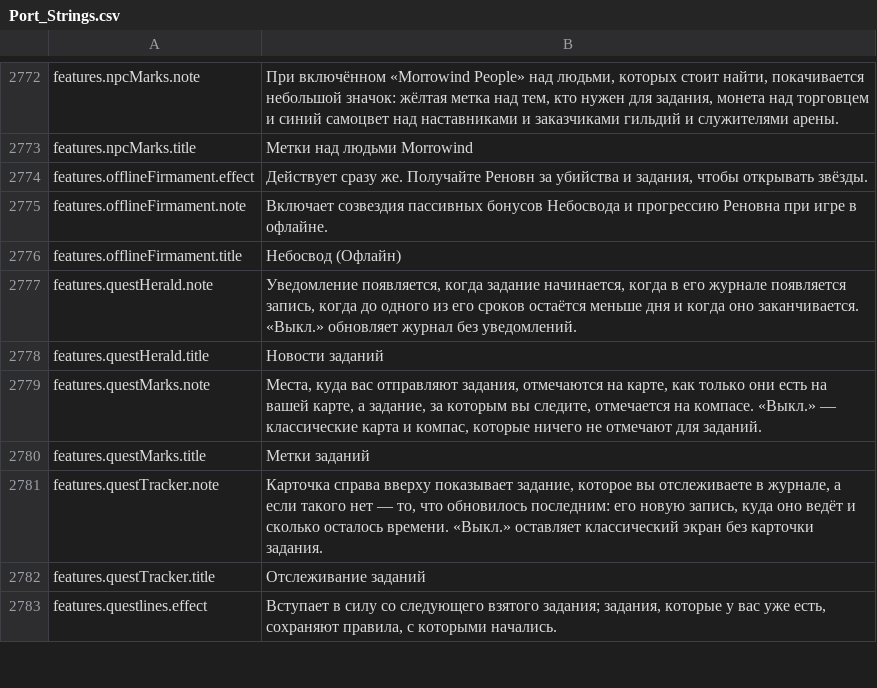
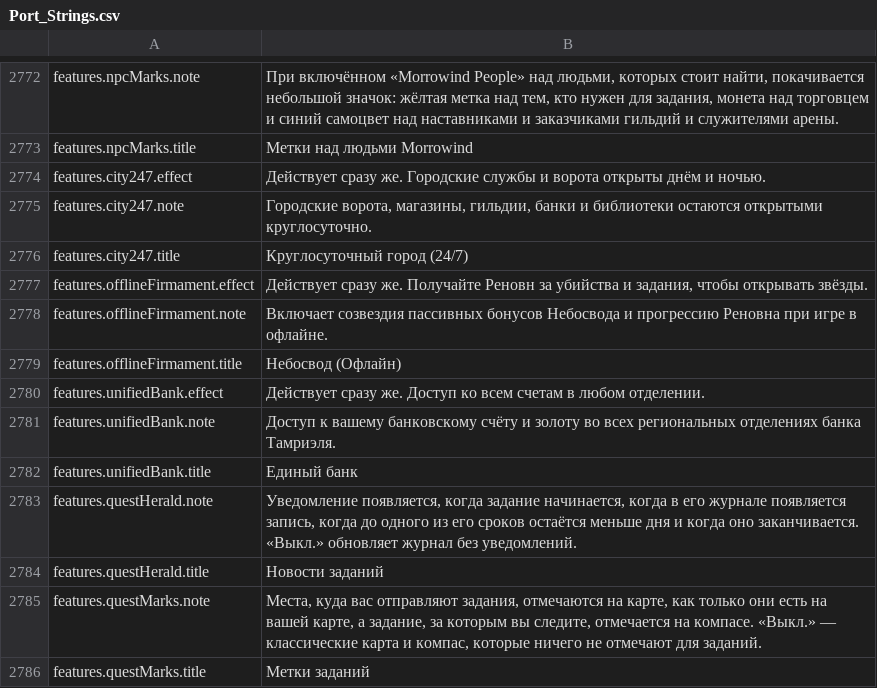
Before and after one commit to Lattymoy/daggerfall-js-source, a CSV file: locales/ru/Port_Strings.csv, drawn as a sheet; only a part is shown, gaps mark what is left out; the shorter side is filled out with more unchanged rows.

Commit message:
feat(world): unified banking and optional 24/7 city infrastructure with settings toggles and l10n

```diff
--- a/locales/ru/Port_Strings.csv
+++ b/locales/ru/Port_Strings.csv
@@ -2773,2 +2773,5 @@ features.npcMarks.note,"При включённом «Morrowind People» над
 features.npcMarks.title,"Метки над людьми Morrowind"
+features.city247.effect,"Действует сразу же. Городские службы и ворота открыты днём и ночью."
+features.city247.note,"Городские ворота, магазины, гильдии, банки и библиотеки остаются открытыми круглосуточно."
+features.city247.title,"Круглосуточный город (24/7)"
 features.offlineFirmament.effect,"Действует сразу же. Получайте Реновн за убийства и задания, чтобы открывать звёзды."
@@ -2776,2 +2779,5 @@ features.offlineFirmament.note,"Включает созвездия пассив
 features.offlineFirmament.title,"Небосвод (Офлайн)"
+features.unifiedBank.effect,"Действует сразу же. Доступ ко всем счетам в любом отделении."
+features.unifiedBank.note,"Доступ к вашему банковскому счёту и золоту во всех региональных отделениях банка Тамриэля."
+features.unifiedBank.title,"Единый банк"
 features.questHerald.note,"Уведомление появляется, когда задание начинается, когда в его журнале появляется запись, когда до одного из его сроков остаётся меньше дня и когда оно заканчивается. «Выкл.» обновляет журнал без уведомлений."
```
Also changed, not shown: locales/en/Port_Strings.csv, 10 other files.
